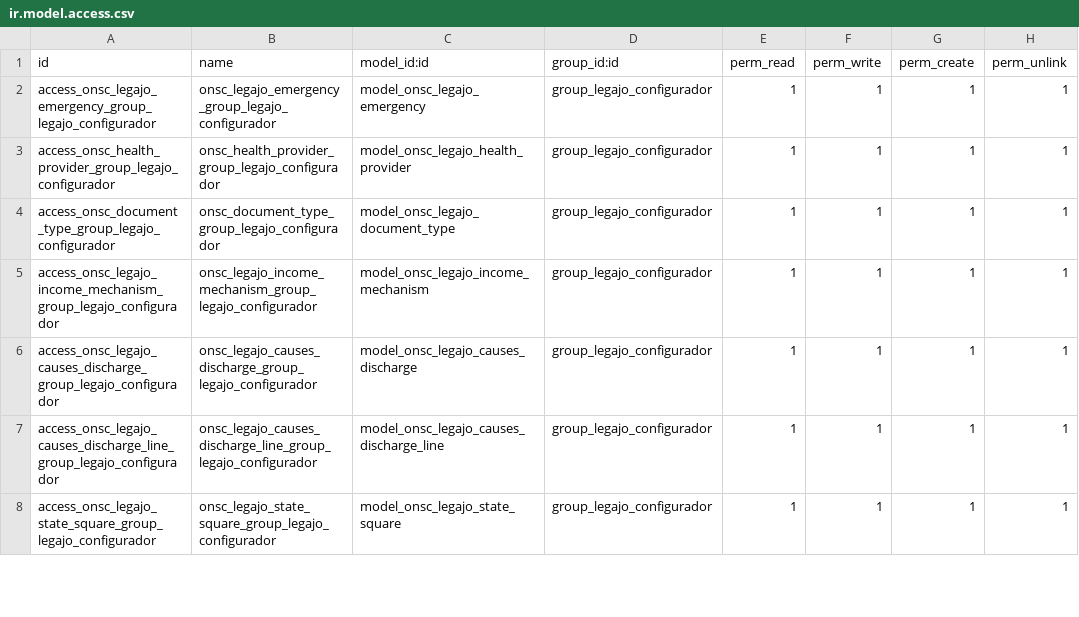
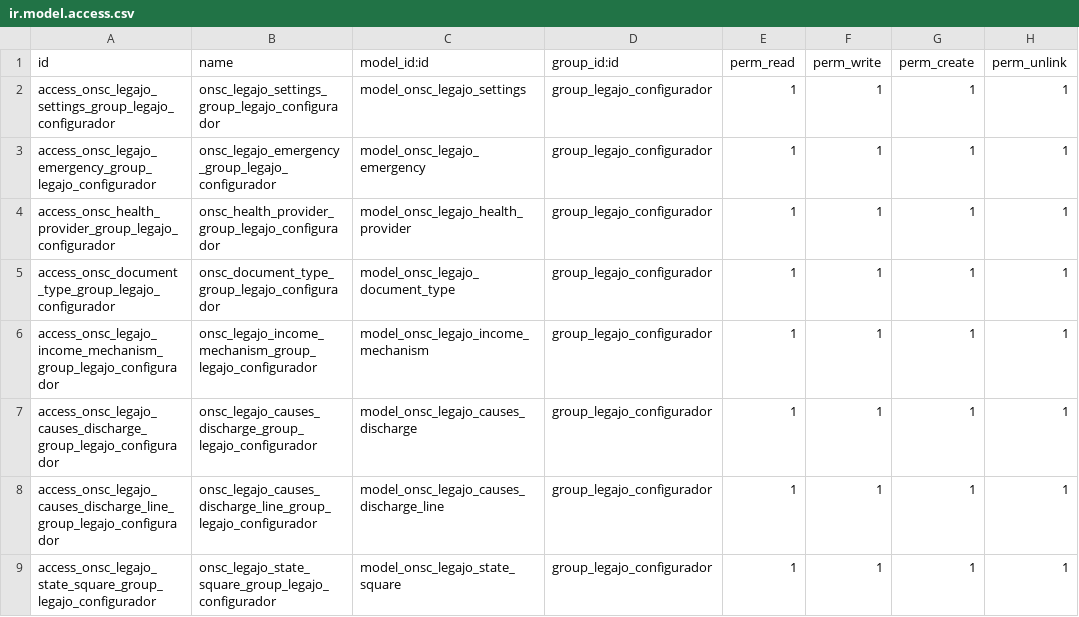
Before and after one commit to AtelUruguay/ONSC, a CSV file: onsc_legajo/security/ir.model.access.csv, drawn as a sheet; only a part is shown.

Commit message:
[ADD][LEGAJO] ws7 w6.1

```diff
--- a/onsc_legajo/security/ir.model.access.csv
+++ b/onsc_legajo/security/ir.model.access.csv
@@ -1,2 +1,3 @@
 id,name,model_id:id,group_id:id,perm_read,perm_write,perm_create,perm_unlink
+access_onsc_legajo_settings_group_legajo_configurador,onsc_legajo_settings_group_legajo_configurador,model_onsc_legajo_settings,group_legajo_configurador,1,1,1,1
 access_onsc_legajo_emergency_group_legajo_configurador,onsc_legajo_emergency_group_legajo_configurador,model_onsc_legajo_emergency,group_legajo_configurador,1,1,1,1
```
Also changed, not shown: 11 other files.
